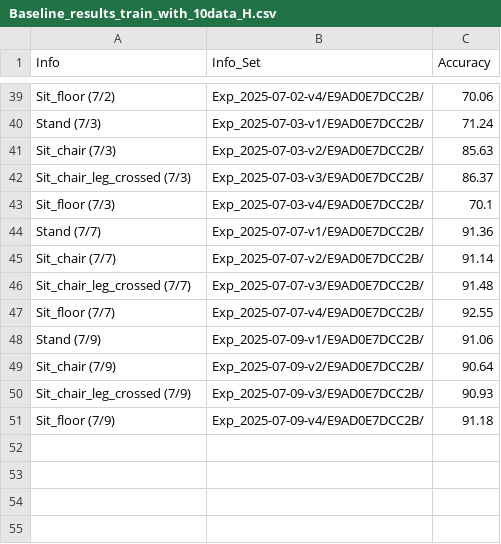
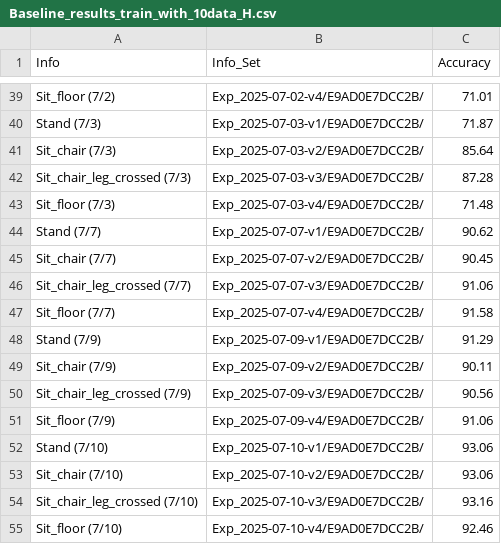
Before and after one commit to Hunminlee/Neural_Computing_Interface_MindForce, a CSV file: Results/Baseline_results_train_with_10data_H.csv, drawn as a sheet; only a part is shown, gaps mark what is left out; the diff covers the shown part only; the diff names each change by its address in the sheet, - before the commit and + after, or states it on an @@ line.

```diff
--- a/Results/Baseline_results_train_with_10data_H.csv
+++ b/Results/Baseline_results_train_with_10data_H.csv
-C39 (Accuracy): 70.06
+C39 (Accuracy): 71.01
-C40 (Accuracy): 71.24
+C40 (Accuracy): 71.87
-C41 (Accuracy): 85.63
+C41 (Accuracy): 85.64
-C42 (Accuracy): 86.37
+C42 (Accuracy): 87.28
-C43 (Accuracy): 70.1
+C43 (Accuracy): 71.48
-C44 (Accuracy): 91.36
+C44 (Accuracy): 90.62
-C45 (Accuracy): 91.14
+C45 (Accuracy): 90.45
-C46 (Accuracy): 91.48
+C46 (Accuracy): 91.06
-C47 (Accuracy): 92.55
+C47 (Accuracy): 91.58
-C48 (Accuracy): 91.06
+C48 (Accuracy): 91.29
-C49 (Accuracy): 90.64
+C49 (Accuracy): 90.11
-C50 (Accuracy): 90.93
+C50 (Accuracy): 90.56
-C51 (Accuracy): 91.18
+C51 (Accuracy): 91.06
+row 52: Stand (7/10) | Exp_2025-07-10-v1/E9AD0E7DCC2B/ | 93.06
+row 53: Sit_chair (7/10) | Exp_2025-07-10-v2/E9AD0E7DCC2B/ | 93.06
+row 54: Sit_chair_leg_crossed (7/10) | Exp_2025-07-10-v3/E9AD0E7DCC2B/ | 93.16
+row 55: Sit_floor (7/10) | Exp_2025-07-10-v4/E9AD0E7DCC2B/ | 92.46
```
Also changed, not shown: 27 edited cells elsewhere in this file, Results/Baseline_results_train_with_14data_H.csv, Results/Baseline_results_train_with_18data_H.csv, 9 other files.
